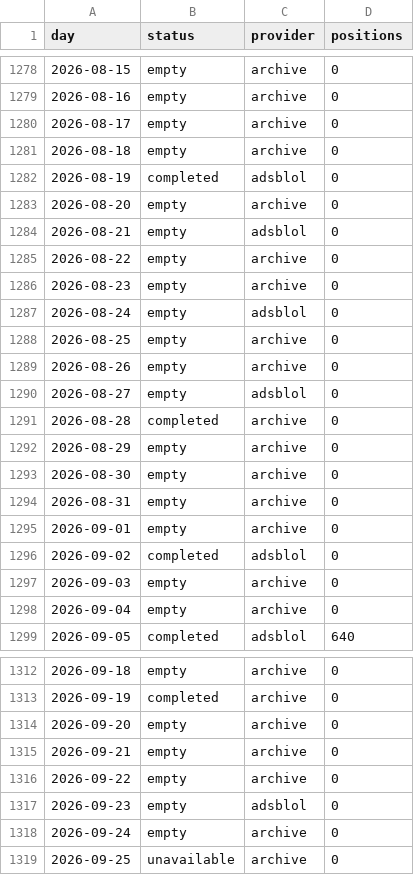
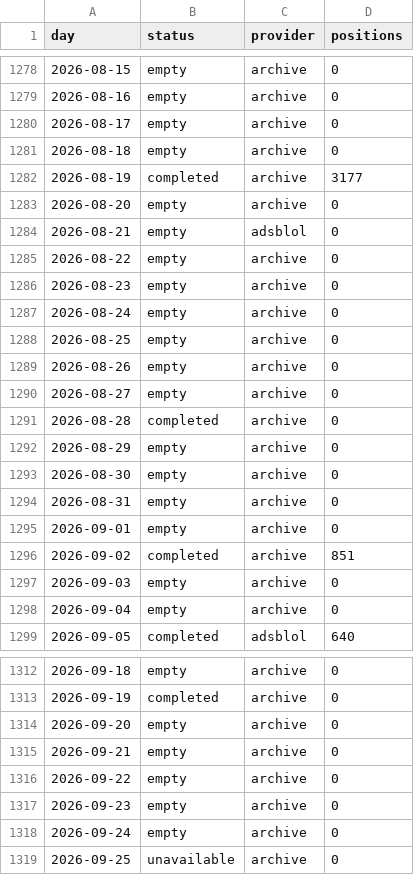
Before and after one commit to peterridzon/lietadielka, a CSV file: data/observations/505c09/days.csv, drawn as a sheet; only a part is shown, gaps mark what is left out.

Commit message:
data: doplnenie histórie 2026-09-25

```diff
--- a/data/observations/505c09/days.csv
+++ b/data/observations/505c09/days.csv
@@ -1281,3 +1281,3 @@ day,status,provider,positions
 2026-08-18,empty,archive,0
-2026-08-19,completed,adsblol,0
+2026-08-19,completed,archive,3177
 2026-08-20,empty,archive,0
@@ -1286,6 +1286,6 @@ day,status,provider,positions
 2026-08-23,empty,archive,0
-2026-08-24,empty,adsblol,0
+2026-08-24,empty,archive,0
 2026-08-25,empty,archive,0
 2026-08-26,empty,archive,0
-2026-08-27,empty,adsblol,0
+2026-08-27,empty,archive,0
 2026-08-28,completed,archive,0
@@ -1295,3 +1295,3 @@ day,status,provider,positions
 2026-09-01,empty,archive,0
-2026-09-02,completed,adsblol,0
+2026-09-02,completed,archive,851
 2026-09-03,empty,archive,0
@@ -1316,3 +1316,3 @@ day,status,provider,positions
 2026-09-22,empty,archive,0
-2026-09-23,empty,adsblol,0
+2026-09-23,empty,archive,0
 2026-09-24,empty,archive,0
```
Also changed, not shown: data/observations/505c07/days.csv, data/observations/505fa0/days.csv, 1 other file.
